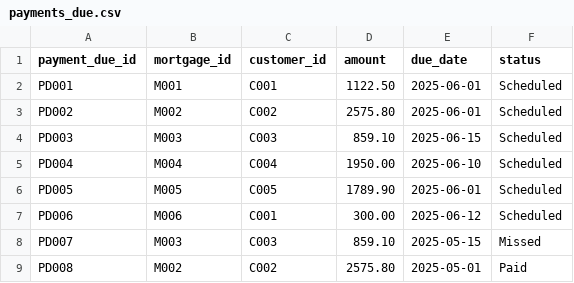
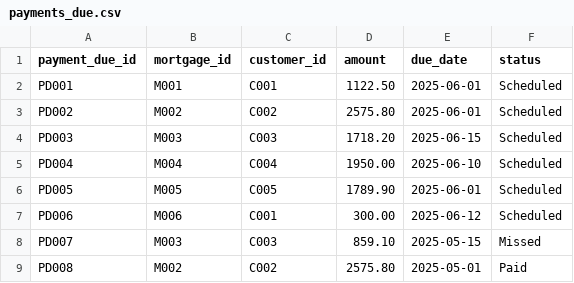
Before and after one commit to tauseef1234/Datasets, a CSV file: payments_due.csv, drawn as a sheet.

Commit message:
Update payments_due.csv

```diff
--- a/payments_due.csv
+++ b/payments_due.csv
@@ -3,3 +3,3 @@ PD001,M001,C001,1122.50,2025-06-01,Scheduled
 PD002,M002,C002,2575.80,2025-06-01,Scheduled
-PD003,M003,C003,859.10,2025-06-15,Scheduled
+PD003,M003,C003,1718.20,2025-06-15,Scheduled
 PD004,M004,C004,1950.00,2025-06-10,Scheduled
```
